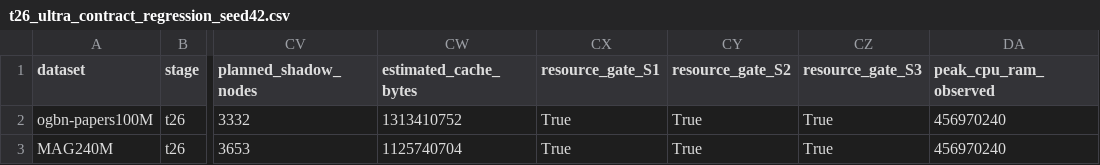
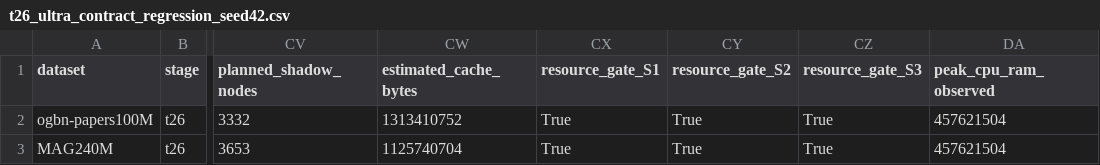
Before and after one commit to whutlian/SHADOW, a CSV file: experiments/tables/t26_ultra_contract_regression_seed42.csv, drawn as a sheet; only a part is shown, gaps mark what is left out; the diff names each change by its address in the sheet, - before the commit and + after, or states it on an @@ line.

```diff
--- a/experiments/tables/t26_ultra_contract_regression_seed42.csv
+++ b/experiments/tables/t26_ultra_contract_regression_seed42.csv
-DA2:DA3 (peak_cpu_ram_observed): 456970240
+DA2:DA3 (peak_cpu_ram_observed): 457621504
```
Also changed, not shown: experiments/tables/t26_products_recovery_diagnostics_seed42.csv, experiments/tables/t26_products_uca_sweep_seed42.csv, 34 other files.
